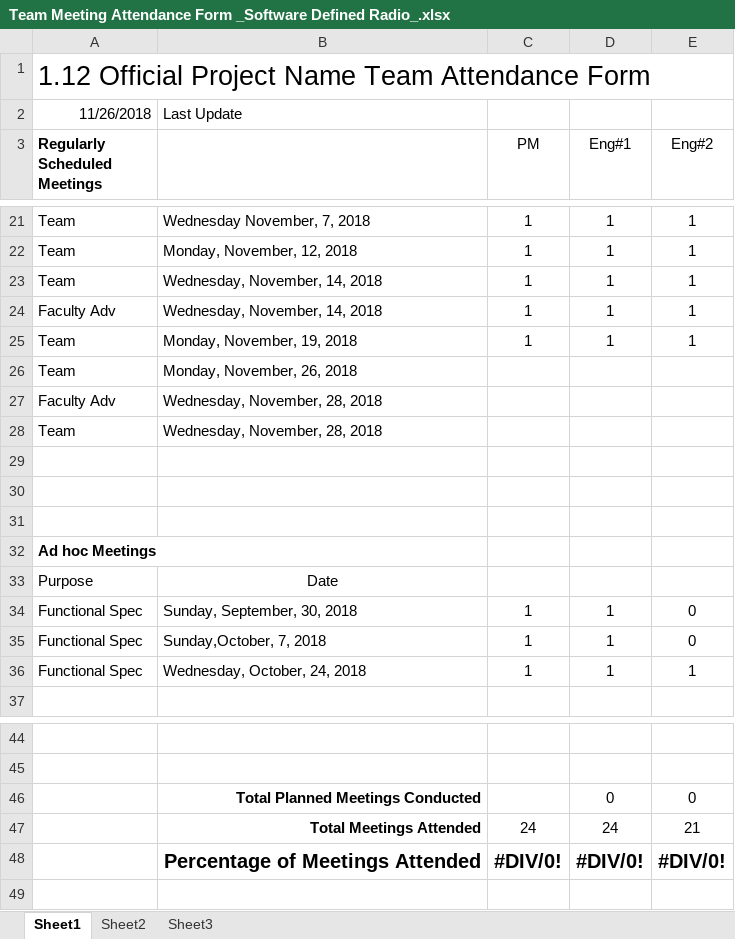
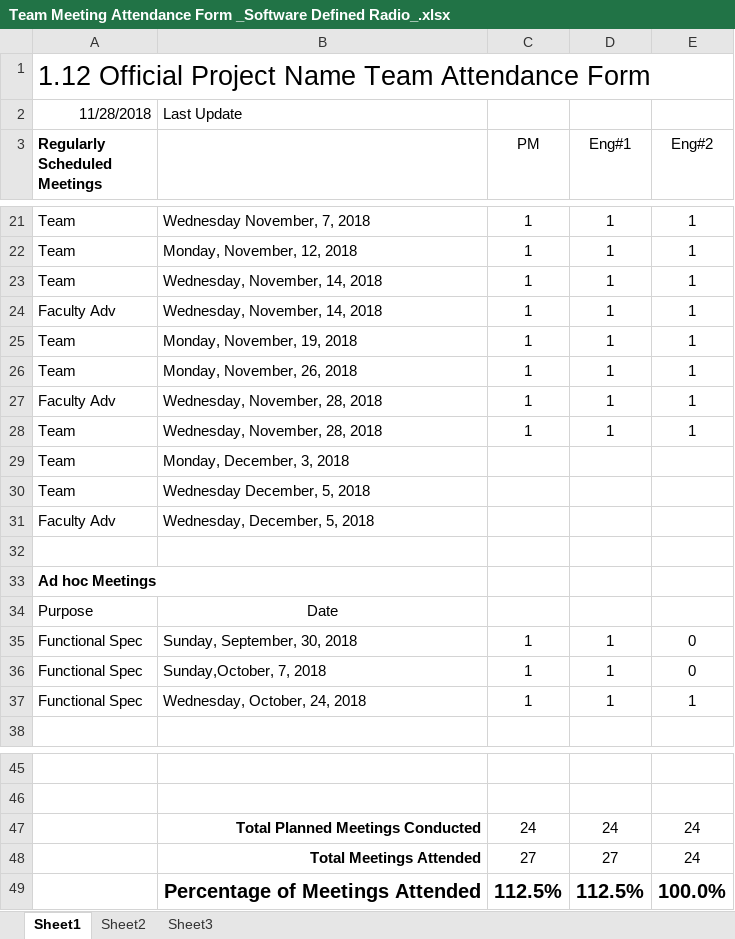
Before and after one commit to ZSchneiderman/SDR-Senior-Design, an Excel workbook: docs/Team Meeting Attendance Form _Software Defined Radio_.xlsx, sheet Sheet1, drawn as a sheet; only a part is shown, gaps mark what is left out; values as stored, in another font and other column widths than the file's, no borders; removed rows and columns are numbered as before the commit, all else as after; the diff names each change by its address in the sheet, - before the commit and + after, or states it on an @@ line.

Commit message:
Add files via upload

```diff
--- a/docs/Team Meeting Attendance Form _Software Defined Radio_.xlsx (sheet Sheet1)
+++ b/docs/Team Meeting Attendance Form _Software Defined Radio_.xlsx (sheet Sheet1)
-A2 (Regularly Scheduled Meetings): 11/26/2018
+A2 (Regularly Scheduled Meetings): 11/28/2018
+row 26: Team | Monday, November, 26, 2018 | 1 | 1 | 1
+row 27: Faculty Adv | Wednesday, November, 28, 2018 | 1 | 1 | 1
+row 28: Team | Wednesday, November, 28, 2018 | 1 | 1 | 1
-B29: Monday, November, 26, 2018
+B29: Monday, December, 3, 2018
-row 27: Faculty Adv | Wednesday, November, 28, 2018
-B30: Wednesday, November, 28, 2018
+B30: Wednesday December, 5, 2018
-row 31: (empty)
+row 31: Faculty Adv | Wednesday, December, 5, 2018
-row 30: (empty)
-row 46:  | Total Planned Meetings Conducted |  | 0 | 0
-B47: Total Meetings Attended
+B47: Total Planned Meetings Conducted
-E47 (Eng#2): 21
+E47 (Eng#2): 24
-row 48:  | Percentage of Meetings Attended | #DIV/0! | #DIV/0! | #DIV/0!
+row 48:  | Total Meetings Attended | 27 | 27 | 24
+row 49:  | Percentage of Meetings Attended | 112.5% | 112.5% | 100.0%
```
Also changed, not shown: formulas that keep their value.
